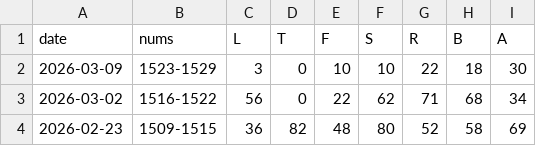
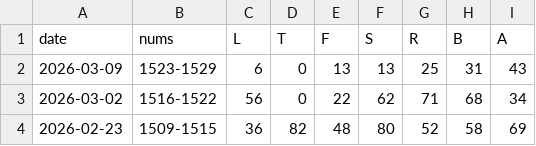
Before and after one commit to 1209090/wordle, a CSV file: stats.csv, drawn as a sheet; only a part is shown.

```diff
--- a/stats.csv
+++ b/stats.csv
@@ -1,3 +1,3 @@
 date,nums,L,T,F,S,R,B,A
-2026-03-09,1523-1529,3,0,10,10,22,18,30
+2026-03-09,1523-1529,6,0,13,13,25,31,43
 2026-03-02,1516-1522,56,0,22,62,71,68,34
```
Also changed, not shown: wordle.csv.
